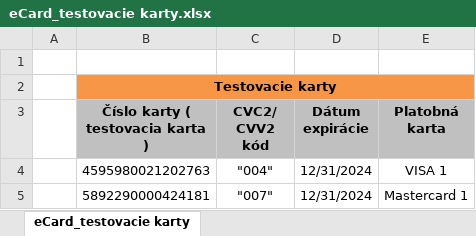
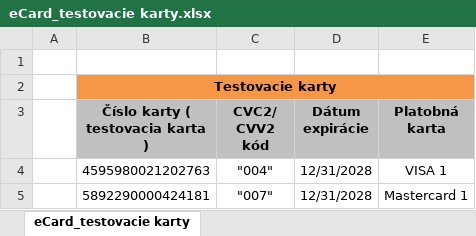
Before and after one commit to vubbanka/eCard, an Excel workbook: test-cases/Ecard TC_SVK/eCard_testovacie karty.xlsx, sheet eCard_testovacie karty, drawn as a sheet; values as stored, in another font and other column widths than the file's, no borders; the diff names each change by its address in the sheet, - before the commit and + after, or states it on an @@ line.

Commit message:
:memo: TEST DATA - added new test data

```diff
--- a/test-cases/Ecard TC_SVK/eCard_testovacie karty.xlsx (sheet eCard_testovacie karty)
+++ b/test-cases/Ecard TC_SVK/eCard_testovacie karty.xlsx (sheet eCard_testovacie karty)
-D4:D5 (Dátum expirácie): 12/31/2024
+D4:D5 (Dátum expirácie): 12/31/2028
```
Also changed, not shown: test-cases/Ecard TC_ENG/eCard_test cards.xlsx, 3 other files.
